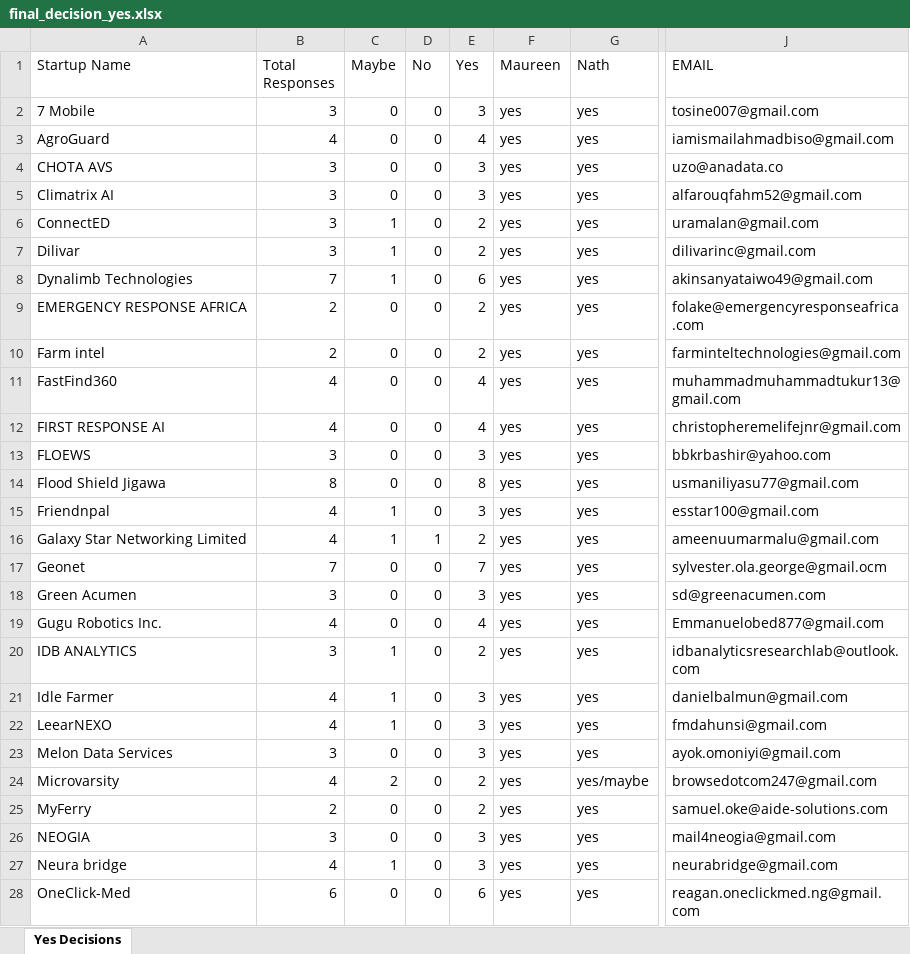
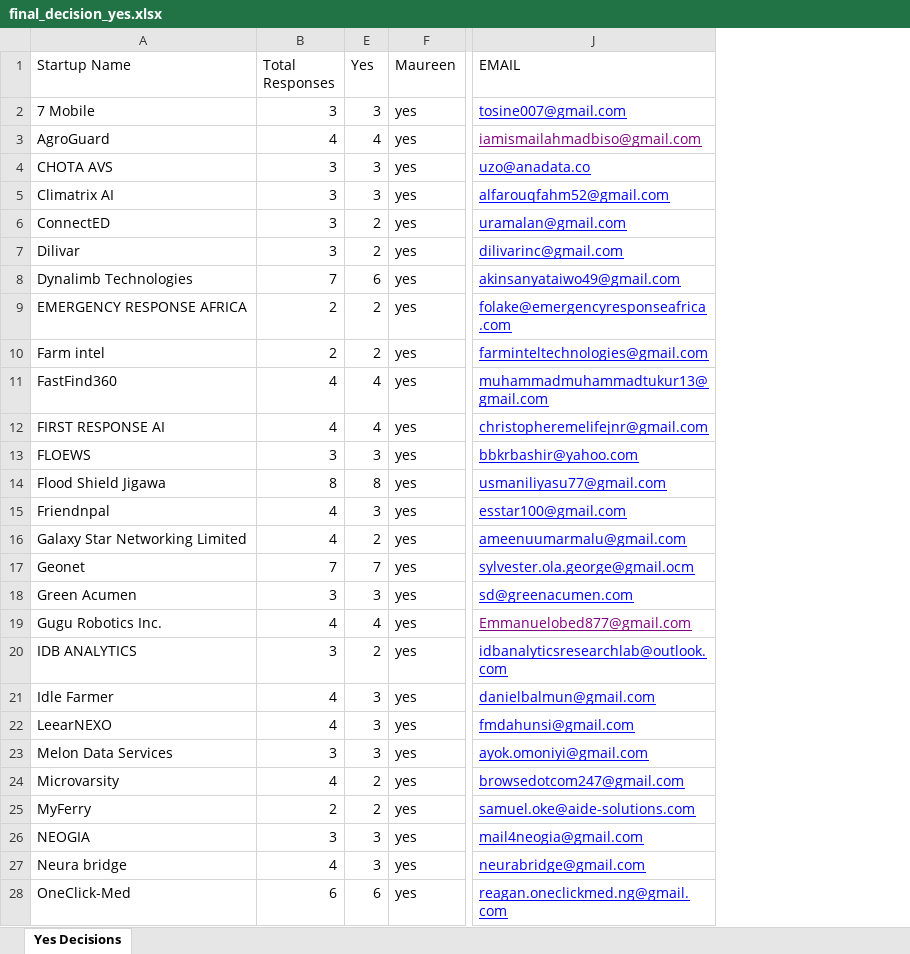
Before and after one commit to official-MKV/starboard-v2, an Excel workbook: scripts/resources/final_decision_yes.xlsx, sheet Yes Decisions, drawn as a sheet; only a part is shown, gaps mark what is left out; values as stored, in another font and other column widths than the file's, no borders; the diff covers the shown part only; the diff names each change by its address in the sheet, - before the commit and + after, or states it on an @@ line.

```diff
--- a/scripts/resources/final_decision_yes.xlsx (sheet Yes Decisions)
+++ b/scripts/resources/final_decision_yes.xlsx (sheet Yes Decisions)
@@ column C (Maybe) hidden, rows 2-28: 0 | 0 | 0 | 0 | 1 | 1 | 1 | 0 | 0 | 0 | 0 | 0 | 0 | 1 | 1 | 0 | 0 | 0 | 1 | 1 | 1 | 0 | 2 | 0 | 0 | 1 | 0 @@
@@ column D (No) hidden, rows 2-28: 0 | 0 | 0 | 0 | 0 | 0 | 0 | 0 | 0 | 0 | 0 | 0 | 0 | 0 | 1 | 0 | 0 | 0 | 0 | 0 | 0 | 0 | 0 | 0 | 0 | 0 | 0 @@
@@ column G (Nath) hidden, rows 2-28: yes | yes | yes | yes | yes | yes | yes | yes | yes | yes | yes | yes | yes | yes | yes | yes | yes | yes | yes | yes | yes | yes | yes/maybe | yes | yes | yes | yes @@
-J2:J28 underline: off
+J2:J28 underline: on
-J2 text colour: black
+J2 text colour: #0000FF
-J3 text colour: black
+J3 text colour: #800080
-J4:J18 text colour: black
+J4:J18 text colour: #0000FF
-J19 text colour: black
+J19 text colour: #800080
-J20:J28 text colour: black
+J20:J28 text colour: #0000FF
```
Also changed, not shown: cell formats elsewhere in this sheet, 6 other files.
